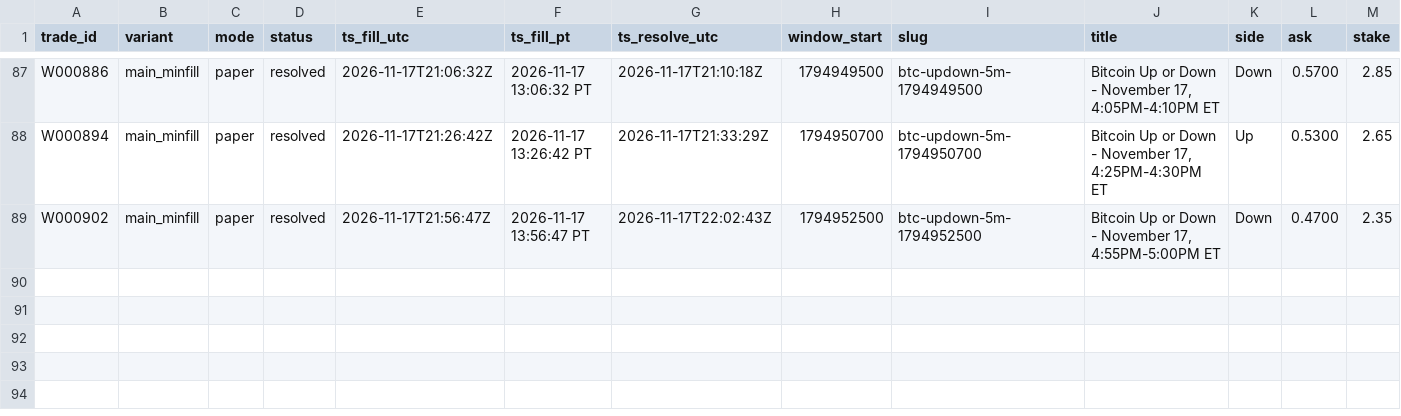
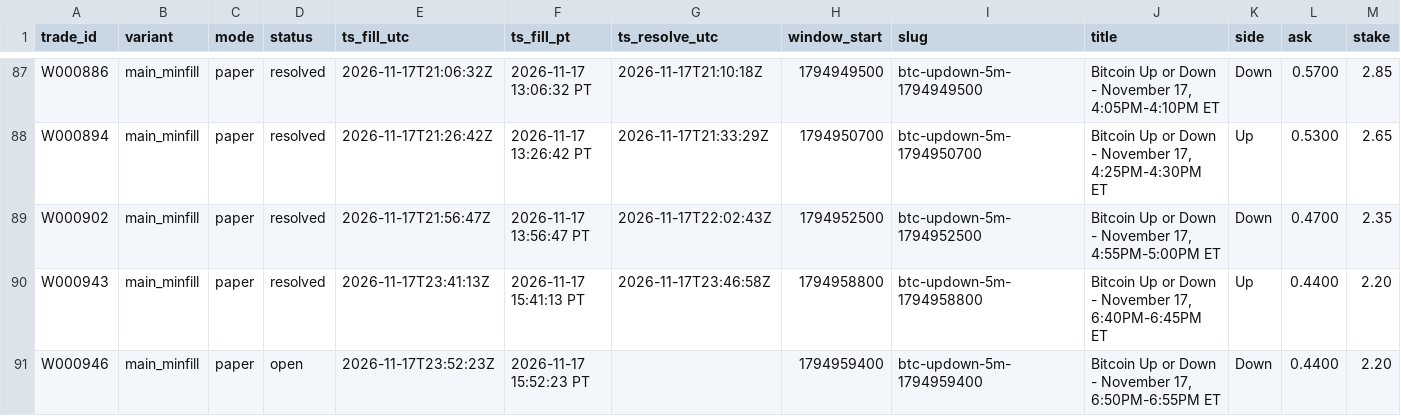
Before and after one commit to michaeldeuchar-dotcom/btc5m-paper-bot, a CSV file: data/week1/trades_main_minfill.csv, drawn as a sheet; only a part is shown, gaps mark what is left out; rows hold the shown columns only; the diff names each change by its address in the sheet, - before the commit and + after, or states it on an @@ line.

```diff
--- a/data/week1/trades_main_minfill.csv
+++ b/data/week1/trades_main_minfill.csv
+row 90: W000943 | main_minfill | paper | resolved | 2026-11-17T23:41:13Z | 2026-11-17 15:41:13 PT | 2026-11-17T23:46:58Z | 1794958800 | btc-updown-5m-1794958800 | Bitcoin Up or Down - November 17, 6:40PM-6:45PM ET | Up | 0.4400 | 2.20
+row 91: W000946 | main_minfill | paper | open | 2026-11-17T23:52:23Z | 2026-11-17 15:52:23 PT |  | 1794959400 | btc-updown-5m-1794959400 | Bitcoin Up or Down - November 17, 6:50PM-6:55PM ET | Down | 0.4400 | 2.20
```
Also changed, not shown: data/week1/decisions_tail.csv, data/week1/trades_blend_wide.csv, 8 other files.
